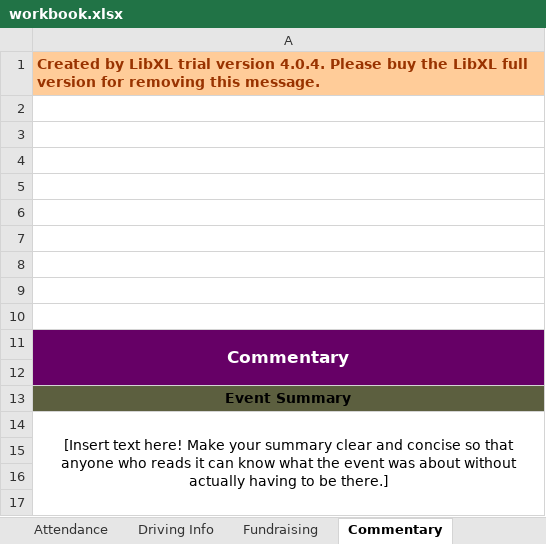
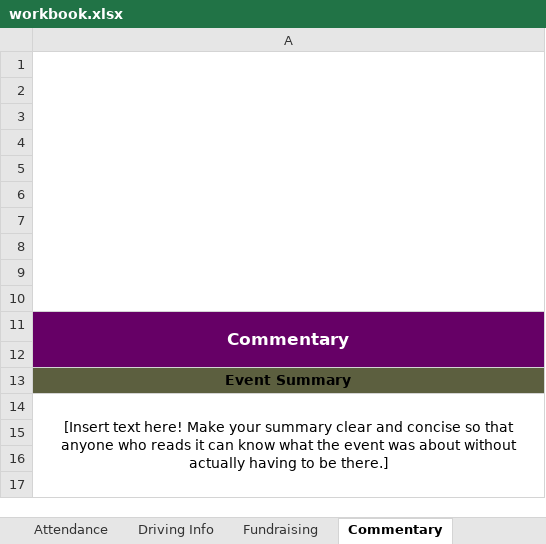
Before and after one commit to glznn/cerf-project, an Excel workbook: workbook.xlsx, sheet Commentary, drawn as a sheet; only a part is shown; values as stored, in another font and other column widths than the file's, no borders; charts and pictures not drawn; the diff names each change by its address in the sheet, - before the commit and + after, or states it on an @@ line.

```diff
--- a/workbook.xlsx (sheet Commentary)
+++ b/workbook.xlsx (sheet Commentary)
-A1: Created by LibXL trial version 4.0.4. Please buy the LibXL full version for removing this message.
+A1: (empty)
-A1 fill: #FFCC99
+A1 fill: none
+A1:A10 merged
-A12 fill: #660066
+A12 fill: none
```
Also changed, not shown: sheet Event Information, sheet Fundraising, sheet Attendance, sheet Instructions, sheet Start Here, sheet Driving Info, charts or pictures, CERFtemplate.xlsx, 10 other files.
